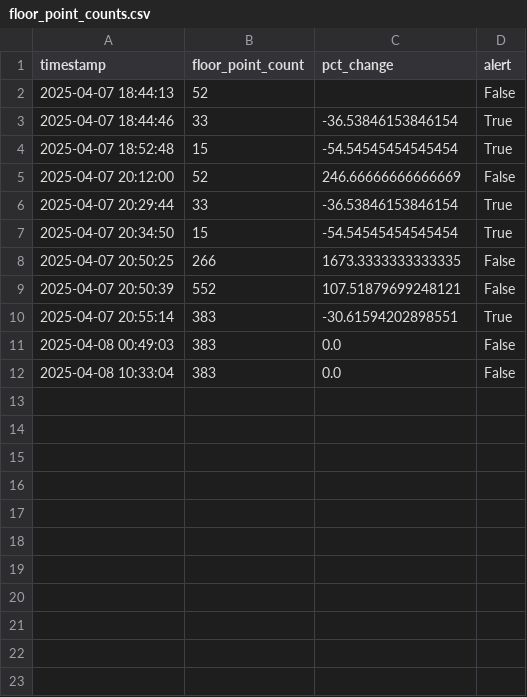
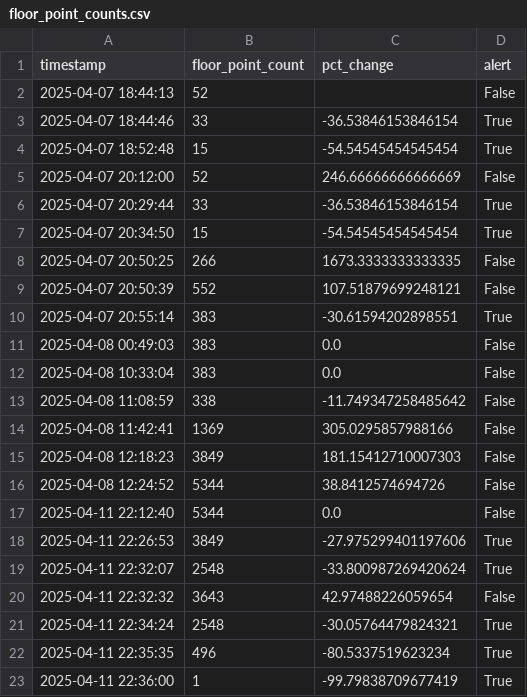
Before and after one commit to lpqtan/lidar, a CSV file: floor_point_counts.csv, drawn as a sheet; the diff names each change by its address in the sheet, - before the commit and + after, or states it on an @@ line.

```diff
--- a/floor_point_counts.csv
+++ b/floor_point_counts.csv
+row 13: 2025-04-08 11:08:59 | 338 | -11.749347258485642 | False
+row 14: 2025-04-08 11:42:41 | 1369 | 305.0295857988166 | False
+row 15: 2025-04-08 12:18:23 | 3849 | 181.15412710007303 | False
+row 16: 2025-04-08 12:24:52 | 5344 | 38.8412574694726 | False
+row 17: 2025-04-11 22:12:40 | 5344 | 0.0 | False
+row 18: 2025-04-11 22:26:53 | 3849 | -27.975299401197606 | True
+row 19: 2025-04-11 22:32:07 | 2548 | -33.800987269420624 | True
+row 20: 2025-04-11 22:32:32 | 3643 | 42.97488226059654 | False
+row 21: 2025-04-11 22:34:24 | 2548 | -30.05764479824321 | True
+row 22: 2025-04-11 22:35:35 | 496 | -80.5337519623234 | True
+row 23: 2025-04-11 22:36:00 | 1 | -99.79838709677419 | True
```
Also changed, not shown: summary.csv, 7 other files.
